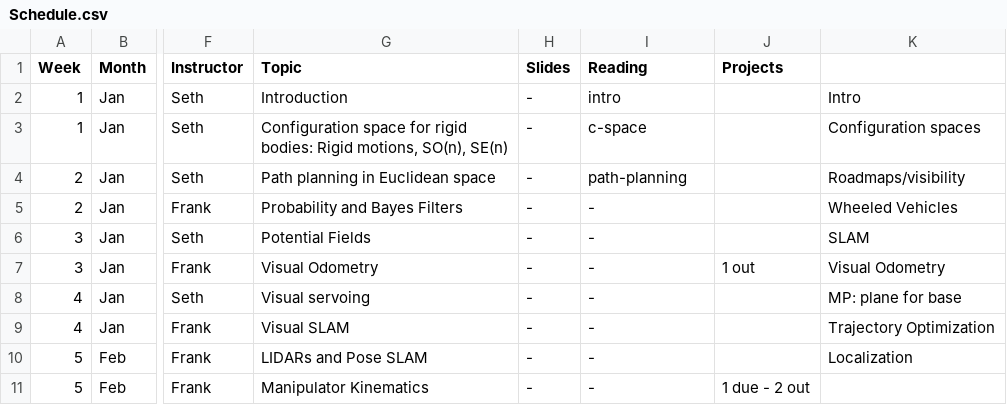
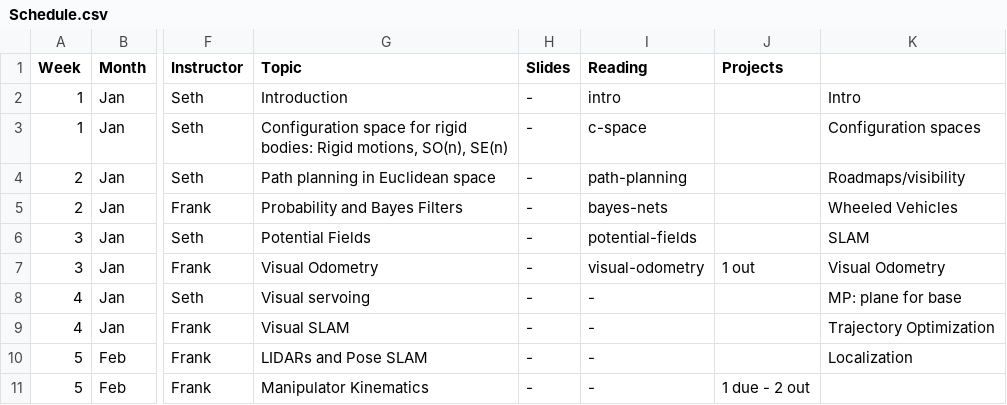
Before and after one commit to dellaert/20S-8803MM, a CSV file: _data/Schedule.csv, drawn as a sheet; only a part is shown, gaps mark what is left out; the diff names each change by its address in the sheet, - before the commit and + after, or states it on an @@ line.

Commit message:
Fixed readings

```diff
--- a/_data/Schedule.csv
+++ b/_data/Schedule.csv
-I5 (Reading): -
+I5 (Reading): bayes-nets
-I6 (Reading): -
+I6 (Reading): potential-fields
-I7 (Reading): -
+I7 (Reading): visual-odometry
```
Also changed, not shown: 21 other files.
